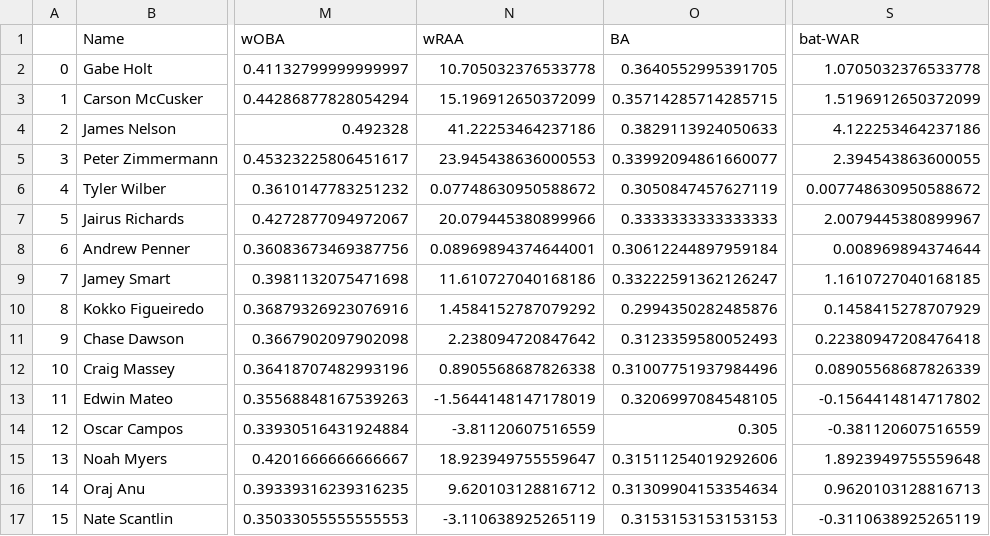
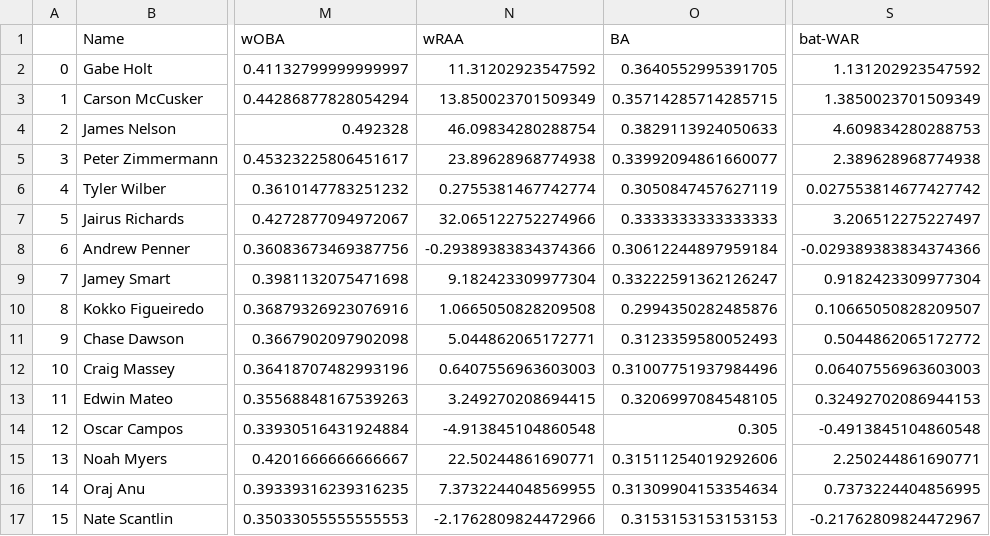
Before and after one commit to jack-kelly-12/Frontier-League-Savant, a CSV file: csvs/2024 Hitter Projections.csv, drawn as a sheet; only a part is shown, gaps mark what is left out; the diff covers the shown part only; the diff names each change by its address in the sheet, - before the commit and + after, or states it on an @@ line.

```diff
--- a/csvs/2024 Hitter Projections.csv
+++ b/csvs/2024 Hitter Projections.csv
-N2 (wRAA): 10.705032376533778
+N2 (wRAA): 11.31202923547592
-S2 (bat-WAR): 1.0705032376533778
+S2 (bat-WAR): 1.131202923547592
-N3 (wRAA): 15.196912650372099
+N3 (wRAA): 13.850023701509349
-S3 (bat-WAR): 1.5196912650372099
+S3 (bat-WAR): 1.3850023701509349
-N4 (wRAA): 41.22253464237186
+N4 (wRAA): 46.09834280288754
-S4 (bat-WAR): 4.122253464237186
+S4 (bat-WAR): 4.609834280288753
-N5 (wRAA): 23.945438636000553
+N5 (wRAA): 23.89628968774938
-S5 (bat-WAR): 2.394543863600055
+S5 (bat-WAR): 2.389628968774938
-N6 (wRAA): 0.07748630950588672
+N6 (wRAA): 0.2755381467742774
-S6 (bat-WAR): 0.007748630950588672
+S6 (bat-WAR): 0.027553814677427742
-N7 (wRAA): 20.079445380899966
+N7 (wRAA): 32.065122752274966
-S7 (bat-WAR): 2.0079445380899967
+S7 (bat-WAR): 3.206512275227497
-N8 (wRAA): 0.08969894374644001
+N8 (wRAA): -0.29389383834374366
-S8 (bat-WAR): 0.008969894374644
+S8 (bat-WAR): -0.029389383834374366
-N9 (wRAA): 11.610727040168186
+N9 (wRAA): 9.182423309977304
-S9 (bat-WAR): 1.1610727040168185
+S9 (bat-WAR): 0.9182423309977304
-N10 (wRAA): 1.4584152787079292
+N10 (wRAA): 1.0665050828209508
-S10 (bat-WAR): 0.1458415278707929
+S10 (bat-WAR): 0.10665050828209507
-N11 (wRAA): 2.238094720847642
+N11 (wRAA): 5.044862065172771
-S11 (bat-WAR): 0.22380947208476418
+S11 (bat-WAR): 0.5044862065172772
-N12 (wRAA): 0.8905568687826338
+N12 (wRAA): 0.6407556963603003
-S12 (bat-WAR): 0.08905568687826339
+S12 (bat-WAR): 0.06407556963603003
-N13 (wRAA): -1.5644148147178019
+N13 (wRAA): 3.249270208694415
-S13 (bat-WAR): -0.1564414814717802
+S13 (bat-WAR): 0.32492702086944153
-N14 (wRAA): -3.81120607516559
+N14 (wRAA): -4.913845104860548
-S14 (bat-WAR): -0.381120607516559
+S14 (bat-WAR): -0.4913845104860548
-N15 (wRAA): 18.923949755559647
+N15 (wRAA): 22.50244861690771
-S15 (bat-WAR): 1.8923949755559648
+S15 (bat-WAR): 2.250244861690771
-N16 (wRAA): 9.620103128816712
+N16 (wRAA): 7.3732244048569955
-S16 (bat-WAR): 0.9620103128816713
+S16 (bat-WAR): 0.7373224404856995
-N17 (wRAA): -3.110638925265119
+N17 (wRAA): -2.1762809824472966
-S17 (bat-WAR): -0.3110638925265119
+S17 (bat-WAR): -0.21762809824472967
```
Also changed, not shown: 168 edited cells elsewhere in this file, 1 other file.
